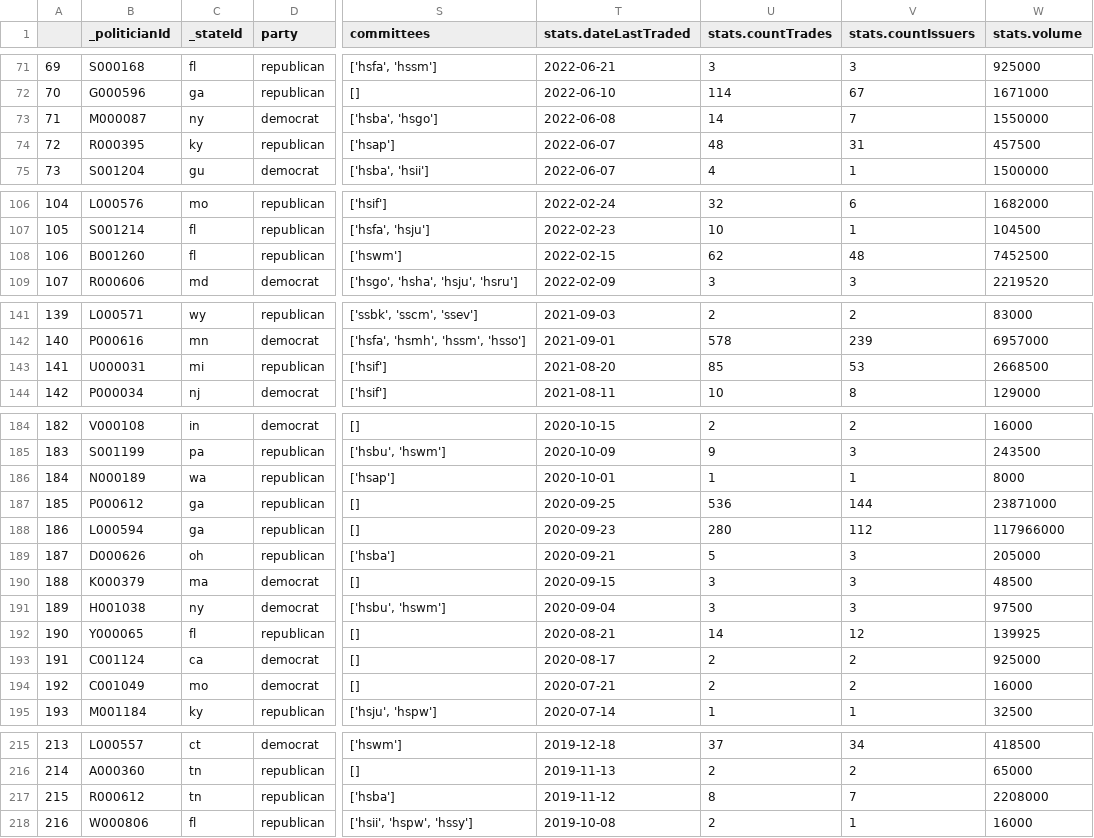
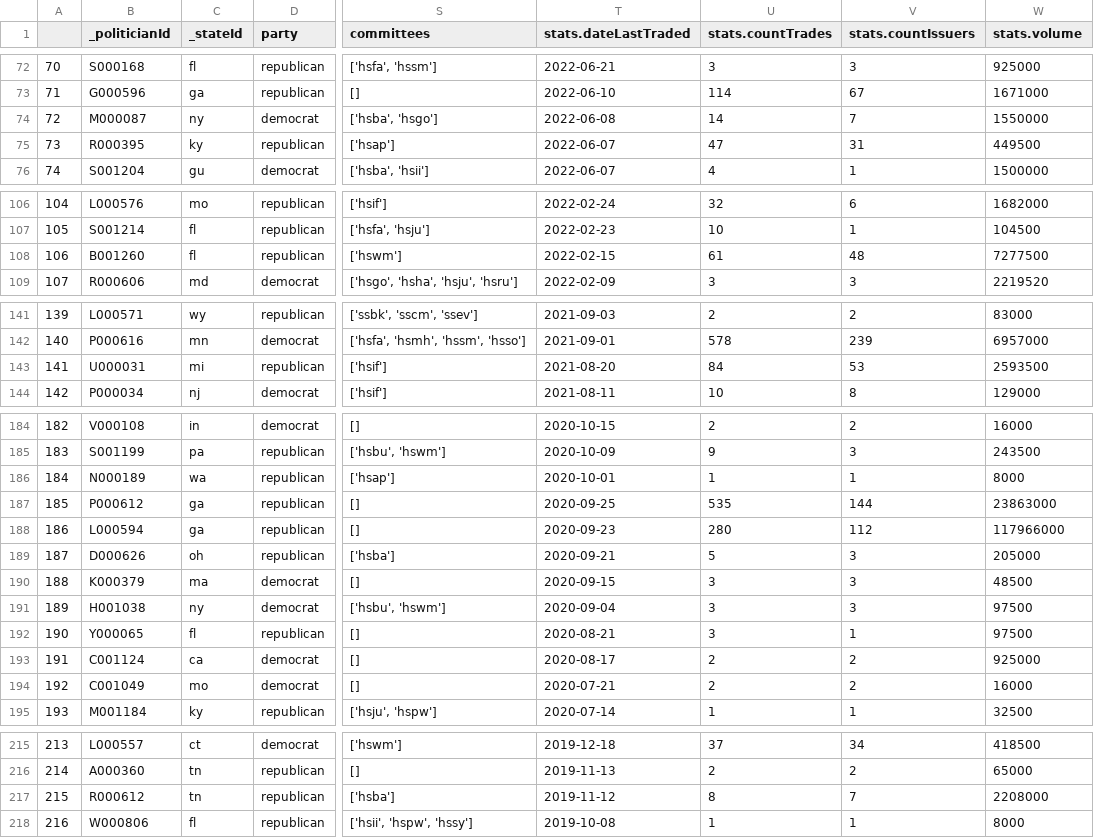
Before and after one commit to IntotheGray/DayTrader, a CSV file: StockSuggester/TraderIDs.csv, drawn as a sheet; only a part is shown, gaps mark what is left out; addresses are those after the commit; the diff covers the shown part only; the diff names each change by its address in the sheet, - before the commit and + after, or states it on an @@ line.

```diff
--- a/StockSuggester/TraderIDs.csv
+++ b/StockSuggester/TraderIDs.csv
@@ column A renumbered between rows 8 and 84 @@
-U75 (stats.countTrades): 48
+U75 (stats.countTrades): 47
-W75 (stats.volume): 457500
+W75 (stats.volume): 449500
-U108 (stats.countTrades): 62
+U108 (stats.countTrades): 61
-W108 (stats.volume): 7452500
+W108 (stats.volume): 7277500
-U143 (stats.countTrades): 85
+U143 (stats.countTrades): 84
-W143 (stats.volume): 2668500
+W143 (stats.volume): 2593500
-U187 (stats.countTrades): 536
+U187 (stats.countTrades): 535
-W187 (stats.volume): 23871000
+W187 (stats.volume): 23863000
-U192 (stats.countTrades): 14
+U192 (stats.countTrades): 3
-V192 (stats.countIssuers): 12
+V192 (stats.countIssuers): 1
-W192 (stats.volume): 139925
+W192 (stats.volume): 97500
-U218 (stats.countTrades): 2
+U218 (stats.countTrades): 1
-W218 (stats.volume): 16000
+W218 (stats.volume): 8000
```
Also changed, not shown: 2 added rows, 2 removed rows and 32 edited cells elsewhere in this file, 15 other files.
